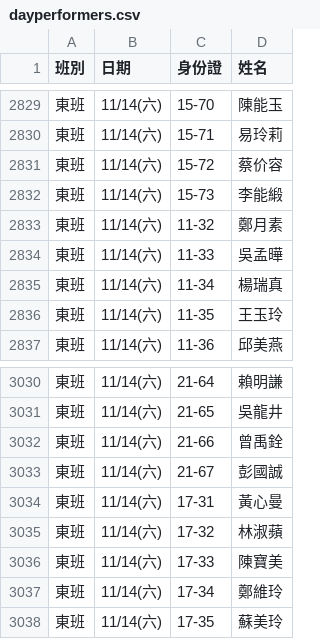
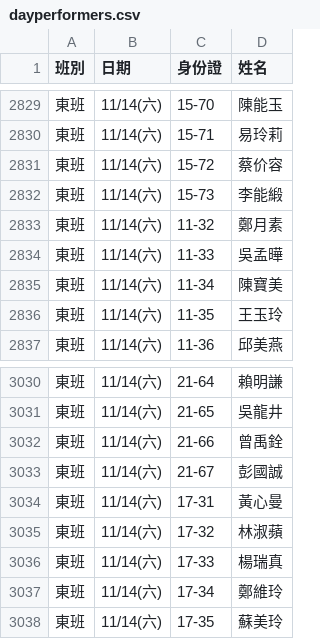
Before and after one commit to jyhornglin-glitch/Dome_Position, a CSV file: dayperformers.csv, drawn as a sheet; only a part is shown, gaps mark what is left out.

```diff
--- a/dayperformers.csv
+++ b/dayperformers.csv
@@ -2834,3 +2834,3 @@
 東班,11/14(六),11-33,吳孟曄
-東班,11/14(六),11-34,楊瑞真
+東班,11/14(六),11-34,陳寶美
 東班,11/14(六),11-35,王玉玲
@@ -3035,3 +3035,3 @@
 東班,11/14(六),17-32,林淑蘋
-東班,11/14(六),17-33,陳寶美
+東班,11/14(六),17-33,楊瑞真
 東班,11/14(六),17-34,鄭維玲
```
Also changed, not shown: 1 other file.
